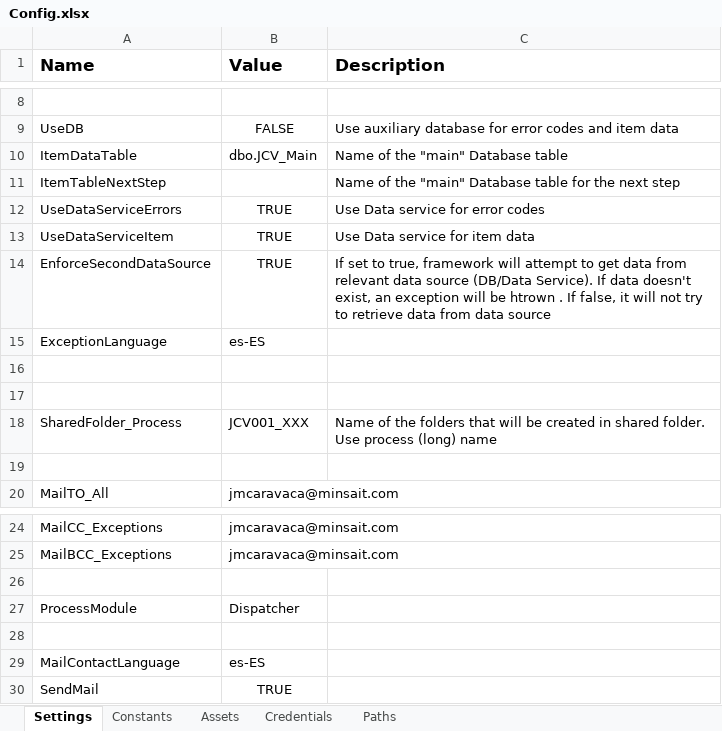
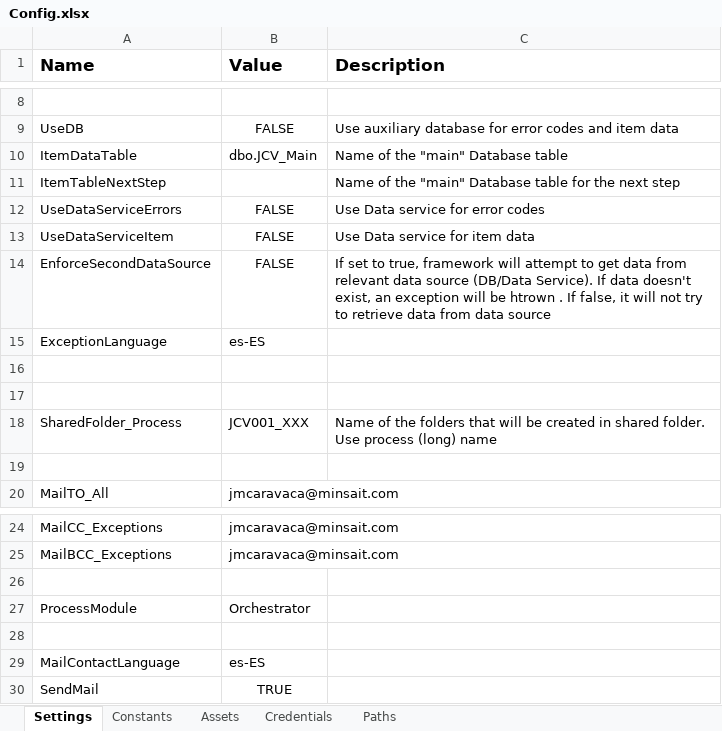
Before and after one commit to jmcaravaca/ExtendedREFramework_Orchestrator, an Excel workbook: Data/Config.xlsx, sheet Settings, drawn as a sheet; only a part is shown, gaps mark what is left out; values as stored, in another font and other column widths than the file's, no borders; the diff names each change by its address in the sheet, - before the commit and + after, or states it on an @@ line.

Commit message:
Renamed to Orchestrator

```diff
--- a/Data/Config.xlsx (sheet Settings)
+++ b/Data/Config.xlsx (sheet Settings)
-B12:B14 (Value): TRUE
+B12:B14 (Value): FALSE
-B27 (Value): Dispatcher
+B27 (Value): Orchestrator
```
Also changed, not shown: 1 other file.
